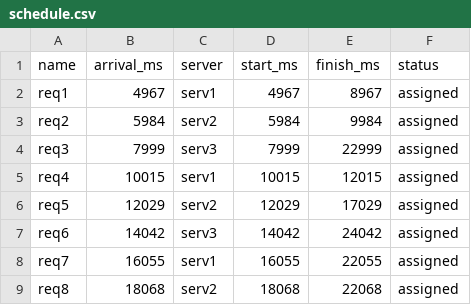
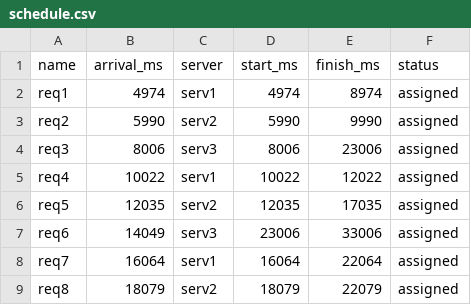
Before and after one commit to serban26/bsc-thesis, a CSV file: results/schedule.csv, drawn as a sheet.

```diff
--- a/results/schedule.csv
+++ b/results/schedule.csv
@@ -1,9 +1,9 @@
 name,arrival_ms,server,start_ms,finish_ms,status
-req1,4967,serv1,4967,8967,assigned
-req2,5984,serv2,5984,9984,assigned
-req3,7999,serv3,7999,22999,assigned
-req4,10015,serv1,10015,12015,assigned
-req5,12029,serv2,12029,17029,assigned
-req6,14042,serv3,14042,24042,assigned
-req7,16055,serv1,16055,22055,assigned
-req8,18068,serv2,18068,22068,assigned
+req1,4974,serv1,4974,8974,assigned
+req2,5990,serv2,5990,9990,assigned
+req3,8006,serv3,8006,23006,assigned
+req4,10022,serv1,10022,12022,assigned
+req5,12035,serv2,12035,17035,assigned
+req6,14049,serv3,23006,33006,assigned
+req7,16064,serv1,16064,22064,assigned
+req8,18079,serv2,18079,22079,assigned
```
Also changed, not shown: 9 other files.
